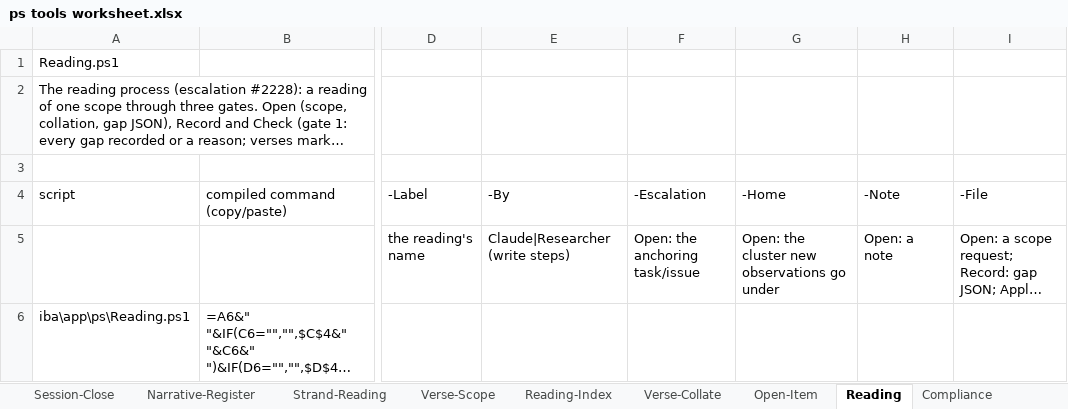
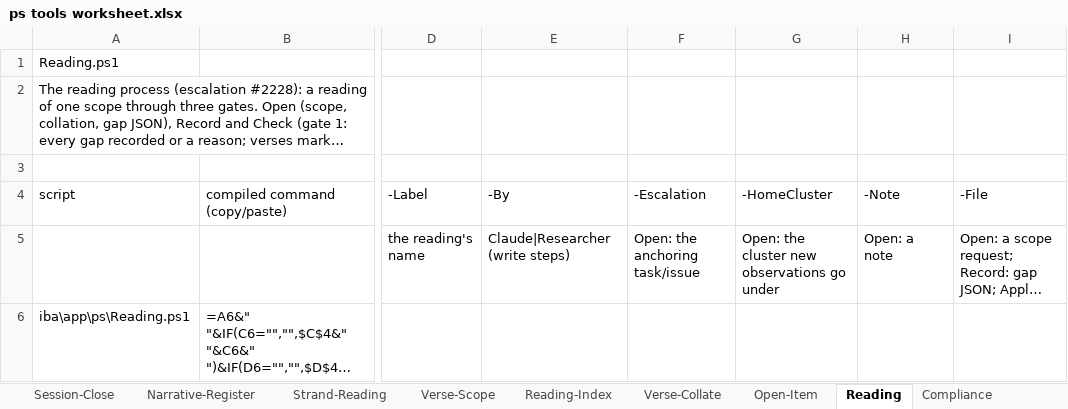
Before and after one commit to lcilliers/Bible_Projects, an Excel workbook: iba/docs/ps tools worksheet.xlsx, sheet Reading, drawn as a sheet; only a part is shown, gaps mark what is left out; long unchanged cells end in …; values as stored, in another font and other column widths than the file's, no borders; formulas without a stored value are shown as written; the diff names each change by its address in the sheet, - before the commit and + after, or states it on an @@ line.

```diff
--- a/iba/docs/ps tools worksheet.xlsx (sheet Reading)
+++ b/iba/docs/ps tools worksheet.xlsx (sheet Reading)
-G4: -Home
+G4: -HomeCluster
```
Also changed, not shown: 36 other files.
